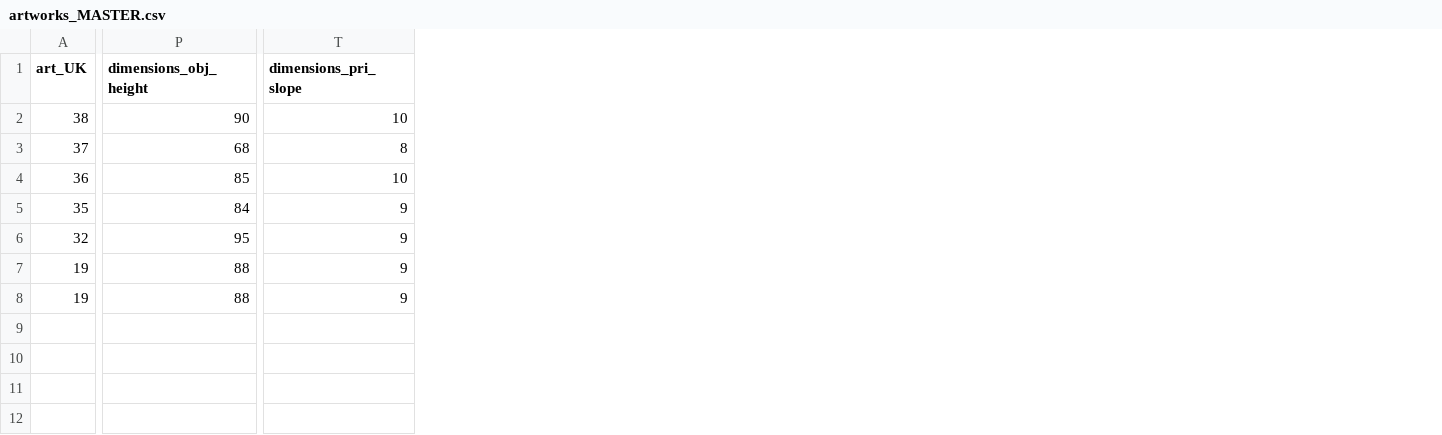
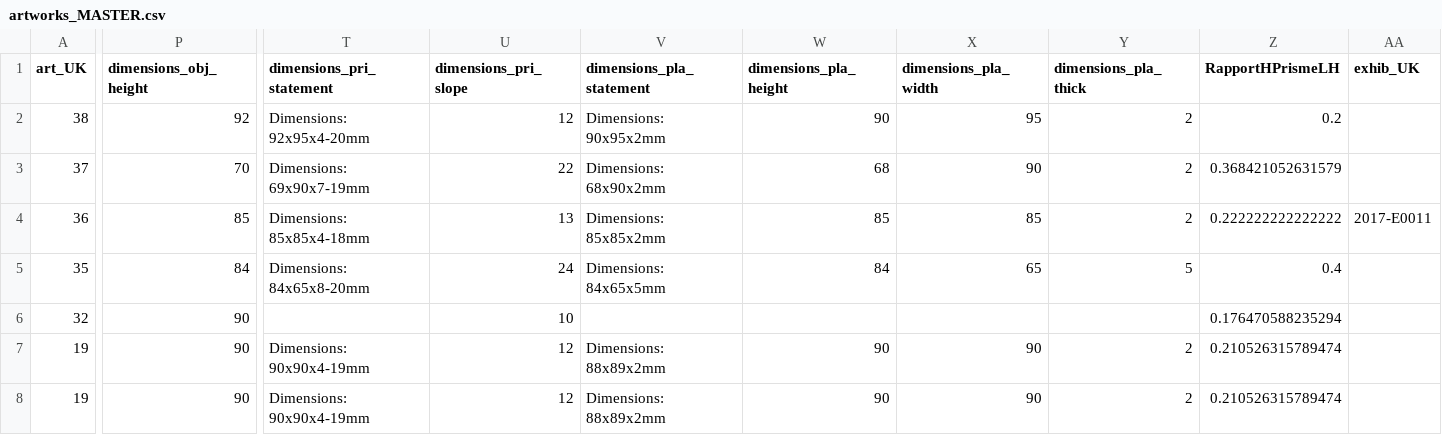
Before and after one commit to lightlogic/xrm-csvw-workflow-PhotoElysee, a CSV file: input/artworks_MASTER.csv, drawn as a sheet; only a part is shown, gaps mark what is left out; addresses are those after the commit; the diff covers the shown part only; the diff names each change by its address in the sheet, - before the commit and + after, or states it on an @@ line.

```diff
--- a/input/artworks_MASTER.csv
+++ b/input/artworks_MASTER.csv
+column T (dimensions_pri_statement), rows 2-8: Dimensions: 92x95x4-20mm | Dimensions: 69x90x7-19mm | Dimensions: 85x85x4-18mm | Dimensions: 84x65x8-20mm |  | Dimensions: 90x90x4-19mm | Dimensions: 90x90x4-19mm
+column V (dimensions_pla_statement), rows 2-8: Dimensions: 90x95x2mm | Dimensions: 68x90x2mm | Dimensions: 85x85x2mm | Dimensions: 84x65x5mm |  | Dimensions: 88x89x2mm | Dimensions: 88x89x2mm
+column W (dimensions_pla_height), rows 2-8: 90 | 68 | 85 | 84 |  | 90 | 90
+column X (dimensions_pla_width), rows 2-8: 95 | 90 | 85 | 65 |  | 90 | 90
+column Y (dimensions_pla_thick), rows 2-8: 2 | 2 | 2 | 5 |  | 2 | 2
+column Z (RapportHPrismeLH), rows 2-8: 0.2 | 0.368421052631579 | 0.222222222222222 | 0.4 | 0.176470588235294 | 0.210526315789474 | 0.210526315789474
+column AA (exhib_UK), row 4: 2017-E0011
-P2 (dimensions_obj_height): 90
+P2 (dimensions_obj_height): 92
-U2 (dimensions_pri_slope): 10
+U2 (dimensions_pri_slope): 12
-P3 (dimensions_obj_height): 68
+P3 (dimensions_obj_height): 70
-U3 (dimensions_pri_slope): 8
+U3 (dimensions_pri_slope): 22
-U4 (dimensions_pri_slope): 10
+U4 (dimensions_pri_slope): 13
-U5 (dimensions_pri_slope): 9
+U5 (dimensions_pri_slope): 24
-P6 (dimensions_obj_height): 95
+P6 (dimensions_obj_height): 90
-U6 (dimensions_pri_slope): 9
+U6 (dimensions_pri_slope): 10
-P7:P8 (dimensions_obj_height): 88
+P7:P8 (dimensions_obj_height): 90
-U7:U8 (dimensions_pri_slope): 9
+U7:U8 (dimensions_pri_slope): 12
```
Also changed, not shown: 13 edited cells elsewhere in this file, input/visualcontents_MASTER.csv, 1 other file.
